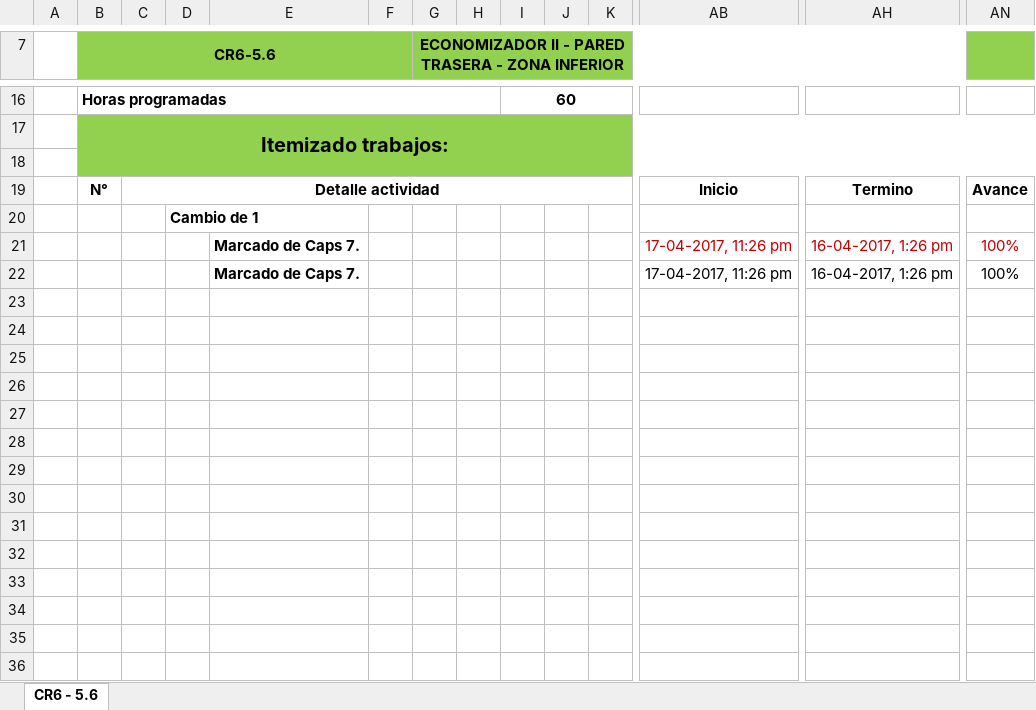
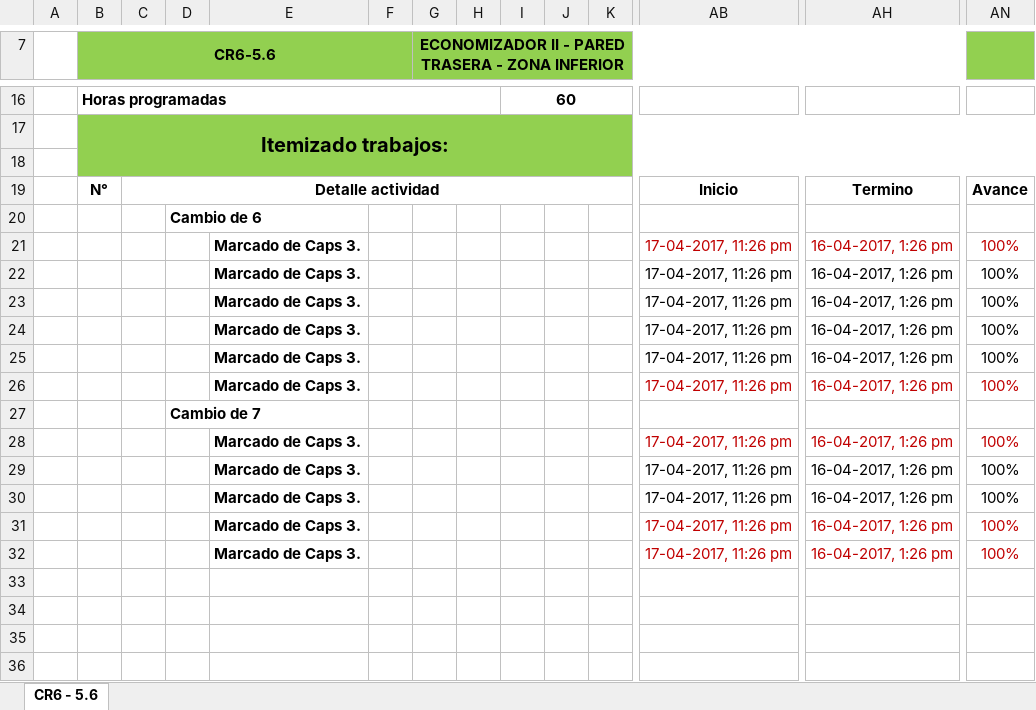
Before and after one commit to diegocalza-lagash/senditlaravel42c, an Excel workbook: ReportOut.xlsx, sheet CR6 - 5.6, drawn as a sheet; only a part is shown, gaps mark what is left out; values as stored, in another font and other column widths than the file's, no borders; charts and pictures not drawn; rows hold the shown columns only; the diff names each change by its address in the sheet, - before the commit and + after, or states it on an @@ line.

Commit message:
pre fix code report

```diff
--- a/ReportOut.xlsx (sheet CR6 - 5.6)
+++ b/ReportOut.xlsx (sheet CR6 - 5.6)
-D20: Cambio de 1
+D20: Cambio de 6
-E21:E22: Marcado de Caps 7.
+E21:E22: Marcado de Caps 3.
-row 23: (empty)
+row 23:  |  |  |  | Marcado de Caps 3. |  |  |  |  |  |  | 17-04-2017, 11:26 pm | 16-04-2017, 1:26 pm | 100%
-row 24: (empty)
+row 24:  |  |  |  | Marcado de Caps 3. |  |  |  |  |  |  | 17-04-2017, 11:26 pm | 16-04-2017, 1:26 pm | 100%
-row 25: (empty)
+row 25:  |  |  |  | Marcado de Caps 3. |  |  |  |  |  |  | 17-04-2017, 11:26 pm | 16-04-2017, 1:26 pm | 100%
-row 26: (empty)
+row 26:  |  |  |  | Marcado de Caps 3. |  |  |  |  |  |  | 17-04-2017, 11:26 pm | 16-04-2017, 1:26 pm | 100%
-D27: (empty)
+D27: Cambio de 7
-row 28: (empty)
+row 28:  |  |  |  | Marcado de Caps 3. |  |  |  |  |  |  | 17-04-2017, 11:26 pm | 16-04-2017, 1:26 pm | 100%
-row 29: (empty)
+row 29:  |  |  |  | Marcado de Caps 3. |  |  |  |  |  |  | 17-04-2017, 11:26 pm | 16-04-2017, 1:26 pm | 100%
-row 30: (empty)
+row 30:  |  |  |  | Marcado de Caps 3. |  |  |  |  |  |  | 17-04-2017, 11:26 pm | 16-04-2017, 1:26 pm | 100%
-row 31: (empty)
+row 31:  |  |  |  | Marcado de Caps 3. |  |  |  |  |  |  | 17-04-2017, 11:26 pm | 16-04-2017, 1:26 pm | 100%
-row 32: (empty)
+row 32:  |  |  |  | Marcado de Caps 3. |  |  |  |  |  |  | 17-04-2017, 11:26 pm | 16-04-2017, 1:26 pm | 100%
```
Also changed, not shown: public/reporteRudel2.xlsx, 1 other file.
